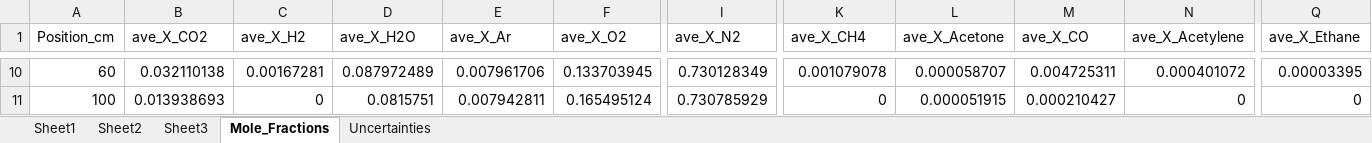
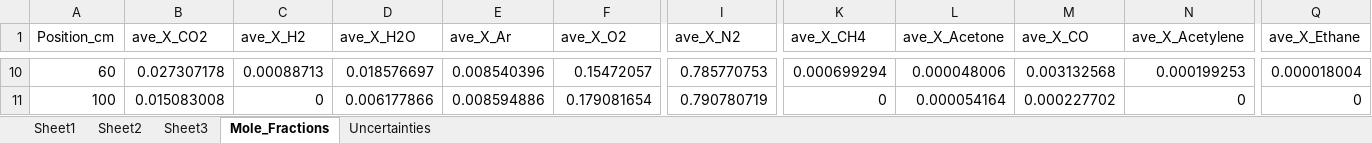
Before and after one commit to rlfalken/Pool_Fires, an Excel workbook: Acetone/AVE_MOL_FRAC.xlsx, sheet Mole_Fractions, drawn as a sheet; only a part is shown, gaps mark what is left out; values as stored, in another font and other column widths than the file's, no borders; the diff covers the shown part only; the diff names each change by its address in the sheet, - before the commit and + after, or states it on an @@ line.

```diff
--- a/Acetone/AVE_MOL_FRAC.xlsx (sheet Mole_Fractions)
+++ b/Acetone/AVE_MOL_FRAC.xlsx (sheet Mole_Fractions)
-B10 (ave_X_CO2): 0.032110138
+B10 (ave_X_CO2): 0.027307178
-C10 (ave_X_H2): 0.00167281
+C10 (ave_X_H2): 0.00088713
-D10 (ave_X_H2O): 0.087972489
+D10 (ave_X_H2O): 0.018576697
-E10 (ave_X_Ar): 0.007961706
+E10 (ave_X_Ar): 0.008540396
-F10 (ave_X_O2): 0.133703945
+F10 (ave_X_O2): 0.15472057
-I10 (ave_X_N2): 0.730128349
+I10 (ave_X_N2): 0.785770753
-K10 (ave_X_CH4): 0.001079078
+K10 (ave_X_CH4): 0.000699294
-L10 (ave_X_Acetone): 0.000058707
+L10 (ave_X_Acetone): 0.000048006
-M10 (ave_X_CO): 0.004725311
+M10 (ave_X_CO): 0.003132568
-N10 (ave_X_Acetylene): 0.000401072
+N10 (ave_X_Acetylene): 0.000199253
-Q10 (ave_X_Ethane): 0.00003395
+Q10 (ave_X_Ethane): 0.000018004
-B11 (ave_X_CO2): 0.013938693
+B11 (ave_X_CO2): 0.015083008
-D11 (ave_X_H2O): 0.0815751
+D11 (ave_X_H2O): 0.006177866
-E11 (ave_X_Ar): 0.007942811
+E11 (ave_X_Ar): 0.008594886
-F11 (ave_X_O2): 0.165495124
+F11 (ave_X_O2): 0.179081654
-I11 (ave_X_N2): 0.730785929
+I11 (ave_X_N2): 0.790780719
-L11 (ave_X_Acetone): 0.000051915
+L11 (ave_X_Acetone): 0.000054164
-M11 (ave_X_CO): 0.000210427
+M11 (ave_X_CO): 0.000227702
```
Also changed, not shown: 109 edited cells elsewhere in this sheet, sheet Uncertainties, Acetone/AVE_MASS_FRAC.xlsx, Acetone/Ave_SOOT_Mass_FRAC.xlsx, 11 other files.
